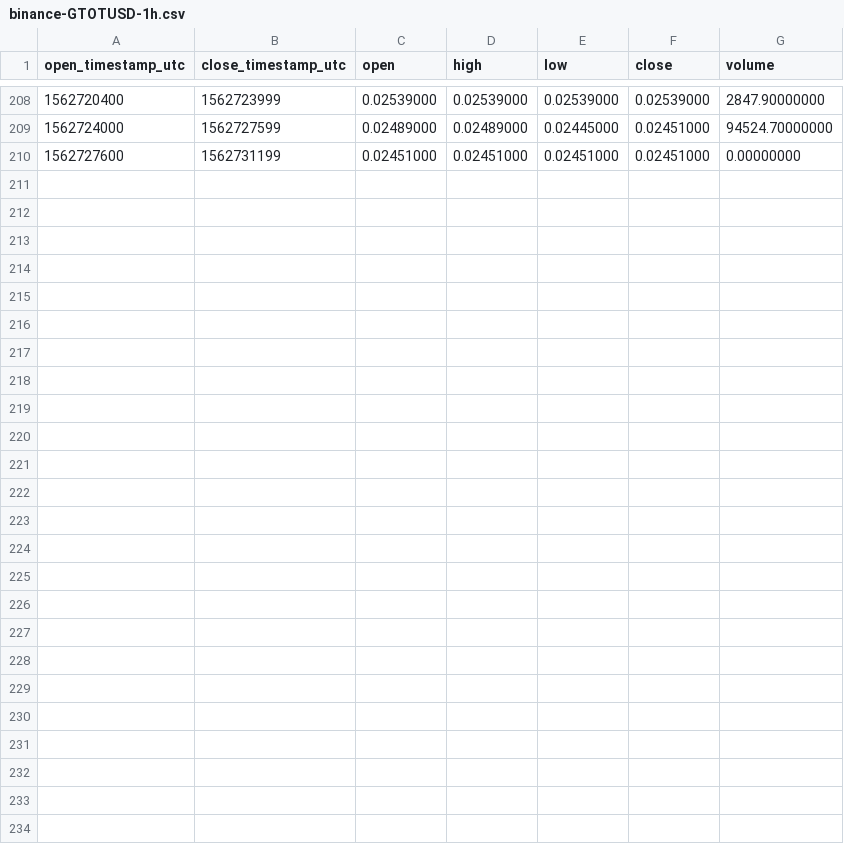
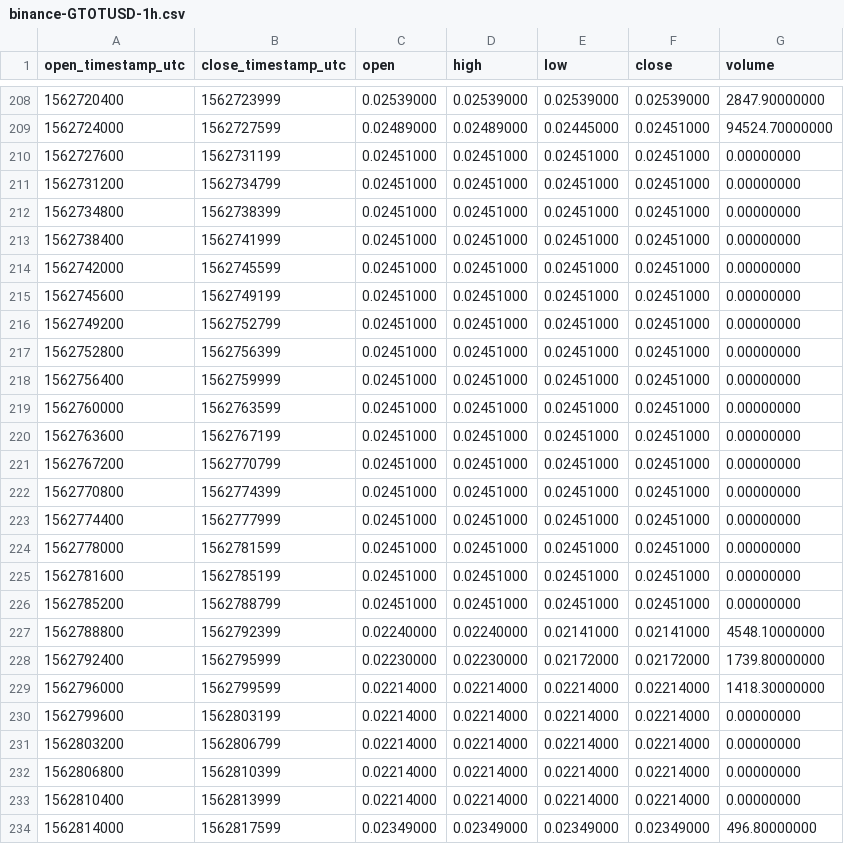
Before and after one commit to cryptobigbro/binance-GTOTUSD, a CSV file: binance-GTOTUSD-1h.csv, drawn as a sheet; only a part is shown, gaps mark what is left out; the diff names each change by its address in the sheet, - before the commit and + after, or states it on an @@ line.

Commit message:
Update OHLCV data.

```diff
--- a/binance-GTOTUSD-1h.csv
+++ b/binance-GTOTUSD-1h.csv
+row 211: 1562731200 | 1562734799 | 0.02451000 | 0.02451000 | 0.02451000 | 0.02451000 | 0.00000000
+row 212: 1562734800 | 1562738399 | 0.02451000 | 0.02451000 | 0.02451000 | 0.02451000 | 0.00000000
+row 213: 1562738400 | 1562741999 | 0.02451000 | 0.02451000 | 0.02451000 | 0.02451000 | 0.00000000
+row 214: 1562742000 | 1562745599 | 0.02451000 | 0.02451000 | 0.02451000 | 0.02451000 | 0.00000000
+row 215: 1562745600 | 1562749199 | 0.02451000 | 0.02451000 | 0.02451000 | 0.02451000 | 0.00000000
+row 216: 1562749200 | 1562752799 | 0.02451000 | 0.02451000 | 0.02451000 | 0.02451000 | 0.00000000
+row 217: 1562752800 | 1562756399 | 0.02451000 | 0.02451000 | 0.02451000 | 0.02451000 | 0.00000000
+row 218: 1562756400 | 1562759999 | 0.02451000 | 0.02451000 | 0.02451000 | 0.02451000 | 0.00000000
+row 219: 1562760000 | 1562763599 | 0.02451000 | 0.02451000 | 0.02451000 | 0.02451000 | 0.00000000
+row 220: 1562763600 | 1562767199 | 0.02451000 | 0.02451000 | 0.02451000 | 0.02451000 | 0.00000000
+row 221: 1562767200 | 1562770799 | 0.02451000 | 0.02451000 | 0.02451000 | 0.02451000 | 0.00000000
+row 222: 1562770800 | 1562774399 | 0.02451000 | 0.02451000 | 0.02451000 | 0.02451000 | 0.00000000
+row 223: 1562774400 | 1562777999 | 0.02451000 | 0.02451000 | 0.02451000 | 0.02451000 | 0.00000000
+row 224: 1562778000 | 1562781599 | 0.02451000 | 0.02451000 | 0.02451000 | 0.02451000 | 0.00000000
+row 225: 1562781600 | 1562785199 | 0.02451000 | 0.02451000 | 0.02451000 | 0.02451000 | 0.00000000
+row 226: 1562785200 | 1562788799 | 0.02451000 | 0.02451000 | 0.02451000 | 0.02451000 | 0.00000000
+row 227: 1562788800 | 1562792399 | 0.02240000 | 0.02240000 | 0.02141000 | 0.02141000 | 4548.10000000
+row 228: 1562792400 | 1562795999 | 0.02230000 | 0.02230000 | 0.02172000 | 0.02172000 | 1739.80000000
+row 229: 1562796000 | 1562799599 | 0.02214000 | 0.02214000 | 0.02214000 | 0.02214000 | 1418.30000000
+row 230: 1562799600 | 1562803199 | 0.02214000 | 0.02214000 | 0.02214000 | 0.02214000 | 0.00000000
+row 231: 1562803200 | 1562806799 | 0.02214000 | 0.02214000 | 0.02214000 | 0.02214000 | 0.00000000
+row 232: 1562806800 | 1562810399 | 0.02214000 | 0.02214000 | 0.02214000 | 0.02214000 | 0.00000000
+row 233: 1562810400 | 1562813999 | 0.02214000 | 0.02214000 | 0.02214000 | 0.02214000 | 0.00000000
+row 234: 1562814000 | 1562817599 | 0.02349000 | 0.02349000 | 0.02349000 | 0.02349000 | 496.80000000
```
Also changed, not shown: binance-GTOTUSD-1d.csv, 2 other files.
